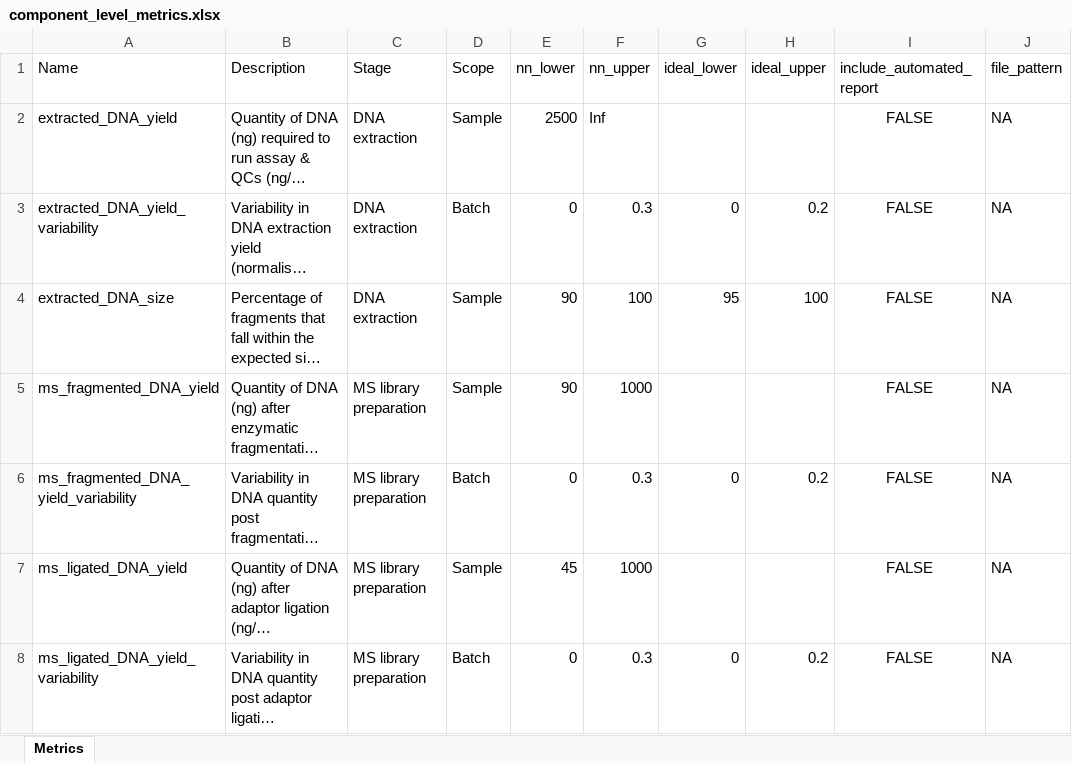
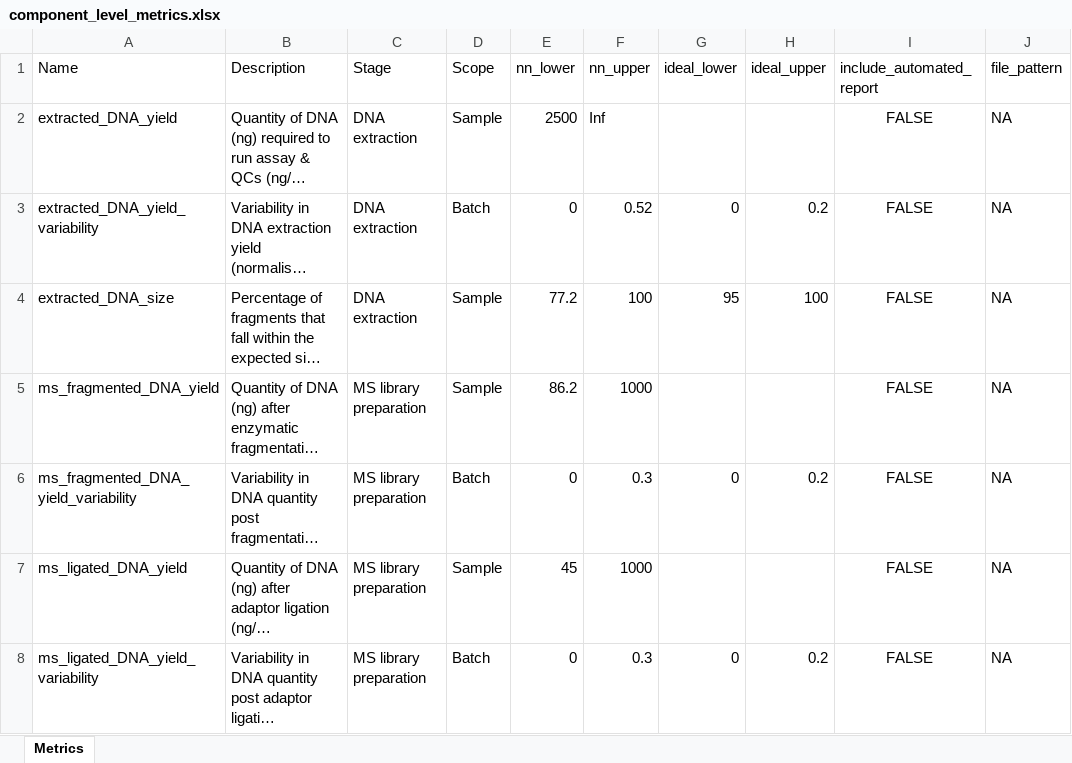
Before and after one commit to systematicmedicine/SomaticCODEC, an Excel workbook: config/component_level_metrics.xlsx, sheet Metrics, drawn as a sheet; only a part is shown; long unchanged cells end in …; values as stored, in another font and other column widths than the file's, no borders; the diff covers the shown part only; the diff names each change by its address in the sheet, - before the commit and + after, or states it on an @@ line.

Commit message:
Updated various component metric thresholds based on current data percentiles

```diff
--- a/config/component_level_metrics.xlsx (sheet Metrics)
+++ b/config/component_level_metrics.xlsx (sheet Metrics)
-F3 (nn_upper): 0.3
+F3 (nn_upper): 0.52
-E4 (nn_lower): 90
+E4 (nn_lower): 77.2
-E5 (nn_lower): 90
+E5 (nn_lower): 86.2
```
Also changed, not shown: 8 edited cells elsewhere in this sheet, 1 other file.
